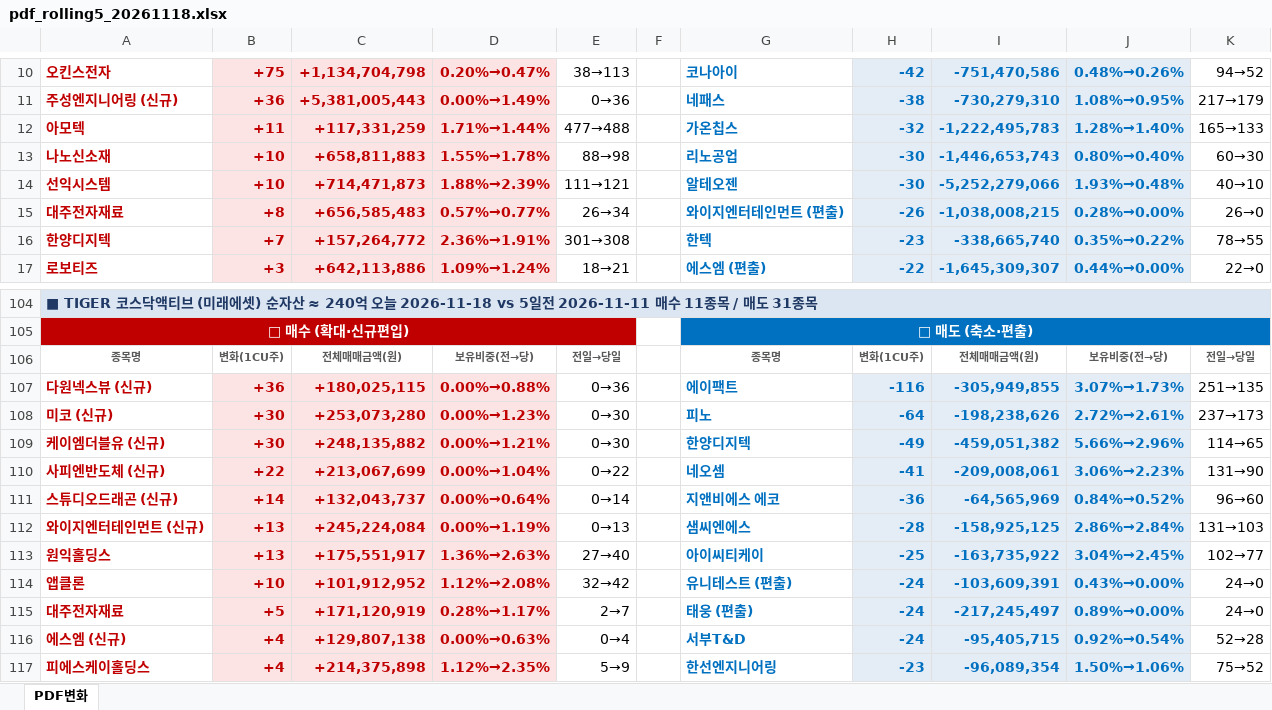
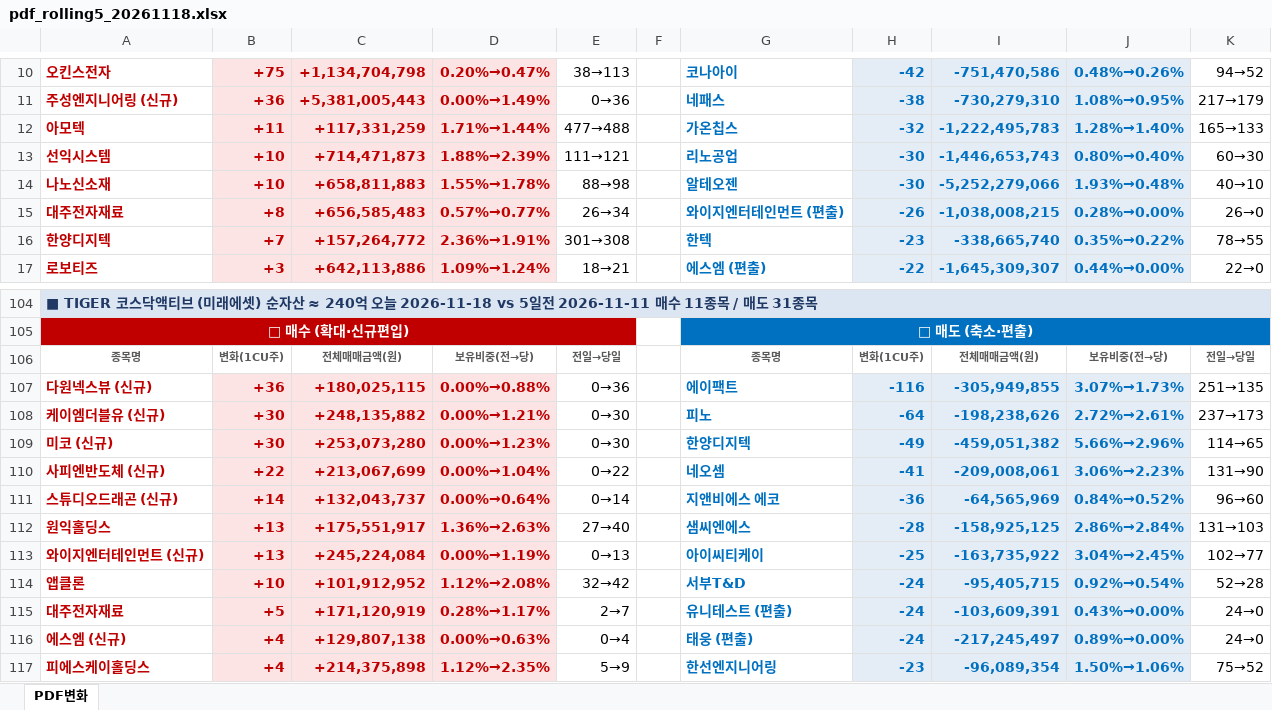
Before and after one commit to unrevr15/etf-reports, an Excel workbook: reports/pdf_rolling5_20261118.xlsx, sheet PDF변화, drawn as a sheet; only a part is shown, gaps mark what is left out; values as stored, in another font and other column widths than the file's, no borders; removed rows and columns are numbered as before the commit, all else as after; the diff covers the shown part only; the diff names each change by its address in the sheet, - before the commit and + after, or states it on an @@ line.

```diff
--- a/reports/pdf_rolling5_20261118.xlsx (sheet PDF변화)
+++ b/reports/pdf_rolling5_20261118.xlsx (sheet PDF변화)
-row 13: 나노신소재 | +10 | +658,811,883 | 1.55%→1.78% | 88→98 |  | 리노공업 | -30 | -1,446,653,743 | 0.80%→0.40% | 60→30
-G13: 알테오젠
+G13: 리노공업
-I13: -5,252,279,066
+I13: -1,446,653,743
-J13: 1.93%→0.48%
+J13: 0.80%→0.40%
-K13: 40→10
+K13: 60→30
+row 14: 나노신소재 | +10 | +658,811,883 | 1.55%→1.78% | 88→98 |  | 알테오젠 | -30 | -5,252,279,066 | 1.93%→0.48% | 40→10
-A108: 미코 (신규)
+A108: 케이엠더블유 (신규)
-C108: +253,073,280
+C108: +248,135,882
-D108: 0.00%→1.23%
+D108: 0.00%→1.21%
-A109: 케이엠더블유 (신규)
+A109: 미코 (신규)
-C109: +248,135,882
+C109: +253,073,280
-D109: 0.00%→1.21%
+D109: 0.00%→1.23%
-A112: 와이지엔터테인먼트 (신규)
+A112: 원익홀딩스
-C112: +245,224,084
+C112: +175,551,917
-D112: 0.00%→1.19%
+D112: 1.36%→2.63%
-E112: 0→13
+E112: 27→40
-A113: 원익홀딩스
+A113: 와이지엔터테인먼트 (신규)
-C113: +175,551,917
+C113: +245,224,084
-D113: 1.36%→2.63%
+D113: 0.00%→1.19%
-E113: 27→40
+E113: 0→13
-G114: 유니테스트 (편출)
+G114: 서부T&D
-I114: -103,609,391
+I114: -95,405,715
-J114: 0.43%→0.00%
+J114: 0.92%→0.54%
-K114: 24→0
+K114: 52→28
-G115: 태웅 (편출)
+G115: 유니테스트 (편출)
-I115: -217,245,497
+I115: -103,609,391
-J115: 0.89%→0.00%
+J115: 0.43%→0.00%
-G116: 서부T&D
+G116: 태웅 (편출)
-I116: -95,405,715
+I116: -217,245,497
-J116: 0.92%→0.54%
+J116: 0.89%→0.00%
-K116: 52→28
+K116: 24→0
```
Also changed, not shown: 3 added rows, 3 removed rows, 3 moved rows, 29 edited cells and cell formats elsewhere in this sheet, reports/pdf_change_20261118.xlsx.
